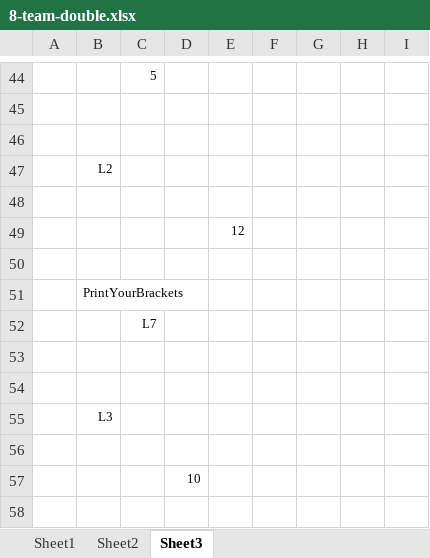
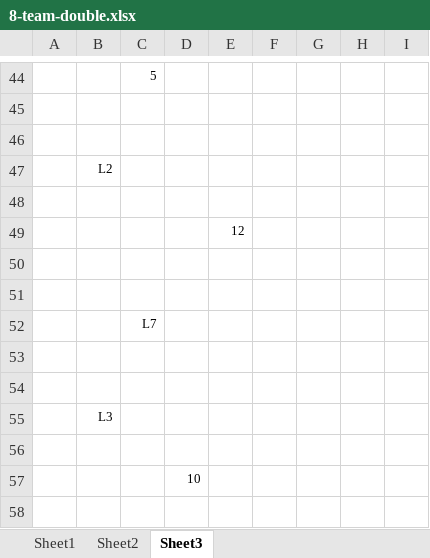
Before and after one commit to Owen5u/2018_world_cup_draw, an Excel workbook: 8-team-double.xlsx, sheet Sheet3, drawn as a sheet; only a part is shown, gaps mark what is left out; values as stored, in another font and other column widths than the file's, no borders; the diff names each change by its address in the sheet, - before the commit and + after, or states it on an @@ line.

```diff
--- a/8-team-double.xlsx (sheet Sheet3)
+++ b/8-team-double.xlsx (sheet Sheet3)
-B51: PrintYourBrackets
+B51: (empty)
```
Also changed, not shown: sheet Sheet2.
